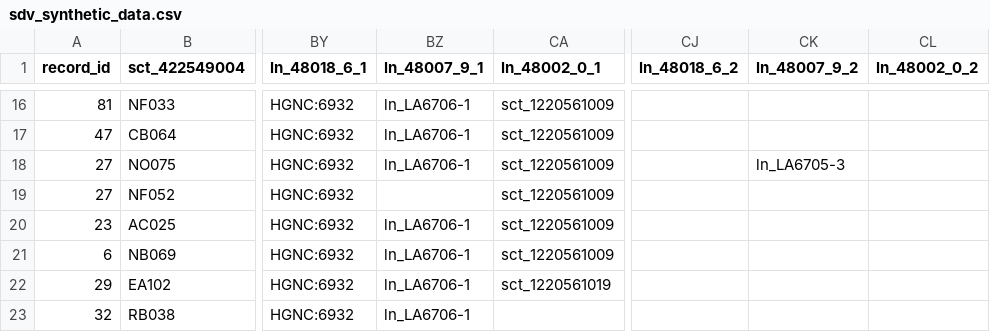
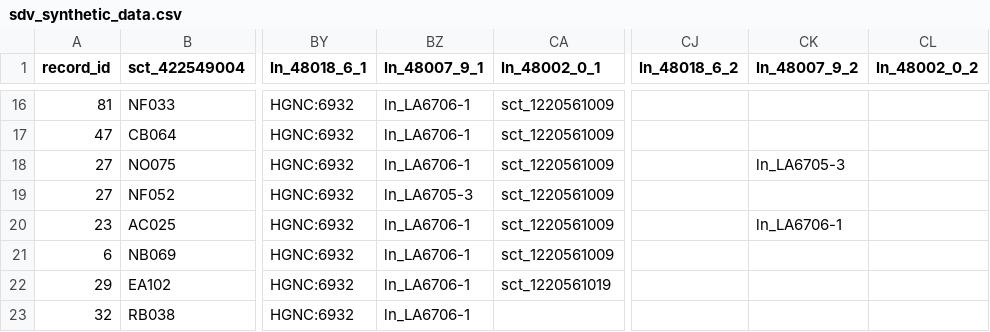
Before and after one commit to BIH-CEI/ERKER2Phenopackets, a CSV file: ERKER2Phenopackets/data/sdv_synthetic_data.csv, drawn as a sheet; only a part is shown, gaps mark what is left out; the diff covers the shown part only; the diff names each change by its address in the sheet, - before the commit and + after, or states it on an @@ line.

```diff
--- a/ERKER2Phenopackets/data/sdv_synthetic_data.csv
+++ b/ERKER2Phenopackets/data/sdv_synthetic_data.csv
-BZ19 (ln_48007_9_1): (empty)
+BZ19 (ln_48007_9_1): ln_LA6705-3
-CK20 (ln_48007_9_2): (empty)
+CK20 (ln_48007_9_2): ln_LA6706-1
```
Also changed, not shown: 10 edited cells elsewhere in this file, 51 other files.
